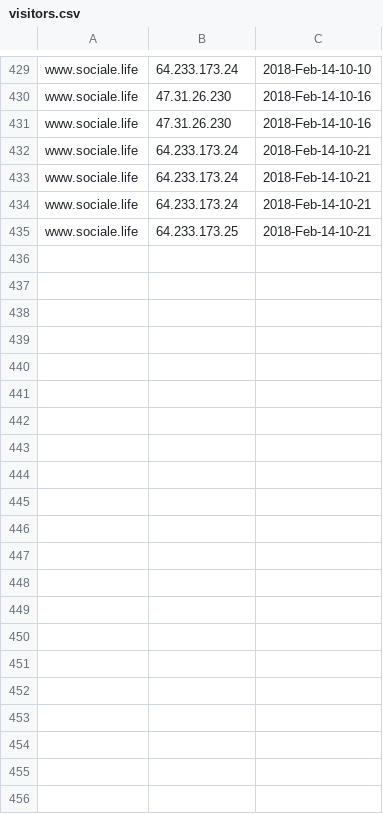
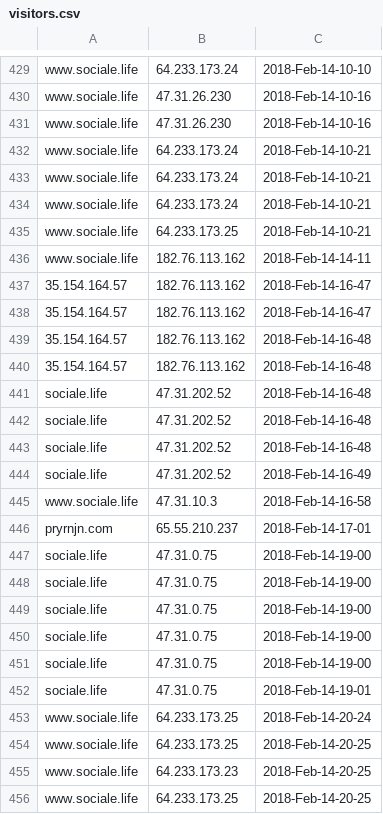
Before and after one commit to pryrnjn/PyServices, a CSV file: data/instagram/visitors.csv, drawn as a sheet; only a part is shown, gaps mark what is left out.

Commit message:
updated data

```diff
--- a/data/instagram/visitors.csv
+++ b/data/instagram/visitors.csv
@@ -435 +435,22 @@ www.sociale.life,64.233.173.24,2018-Feb-14-10-21
 www.sociale.life,64.233.173.25,2018-Feb-14-10-21
+www.sociale.life,182.76.113.162,2018-Feb-14-14-11
+35.154.164.57,182.76.113.162,2018-Feb-14-16-47
+35.154.164.57,182.76.113.162,2018-Feb-14-16-47
+35.154.164.57,182.76.113.162,2018-Feb-14-16-48
+35.154.164.57,182.76.113.162,2018-Feb-14-16-48
+sociale.life,47.31.202.52,2018-Feb-14-16-48
+sociale.life,47.31.202.52,2018-Feb-14-16-48
+sociale.life,47.31.202.52,2018-Feb-14-16-48
+sociale.life,47.31.202.52,2018-Feb-14-16-49
+www.sociale.life,47.31.10.3,2018-Feb-14-16-58
+pryrnjn.com,65.55.210.237,2018-Feb-14-17-01
+sociale.life,47.31.0.75,2018-Feb-14-19-00
+sociale.life,47.31.0.75,2018-Feb-14-19-00
+sociale.life,47.31.0.75,2018-Feb-14-19-00
+sociale.life,47.31.0.75,2018-Feb-14-19-00
+sociale.life,47.31.0.75,2018-Feb-14-19-00
+sociale.life,47.31.0.75,2018-Feb-14-19-01
+www.sociale.life,64.233.173.25,2018-Feb-14-20-24
+www.sociale.life,64.233.173.25,2018-Feb-14-20-25
+www.sociale.life,64.233.173.23,2018-Feb-14-20-25
+www.sociale.life,64.233.173.25,2018-Feb-14-20-25
```
Also changed, not shown: 2 other files.
